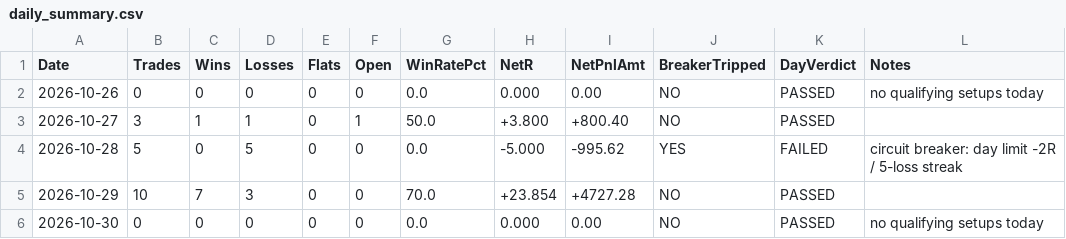
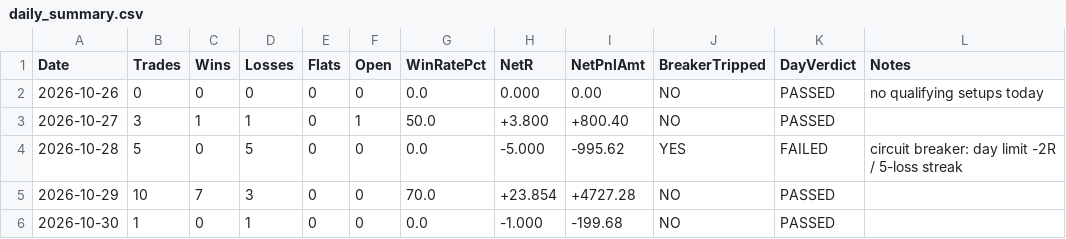
Before and after one commit to ramcruise1000/nse-scanner, a CSV file: journal/daily_summary.csv, drawn as a sheet.

```diff
--- a/journal/daily_summary.csv
+++ b/journal/daily_summary.csv
@@ -5,2 +5,2 @@ Date,Trades,Wins,Losses,Flats,Open,WinRatePct,NetR,NetPnlAmt,BreakerTripped,DayV
 2026-10-29,10,7,3,0,0,70.0,+23.854,+4727.28,NO,PASSED,
-2026-10-30,0,0,0,0,0,0.0,0.000,0.00,NO,PASSED,no qualifying setups today
+2026-10-30,1,0,1,0,0,0.0,-1.000,-199.68,NO,PASSED,
```
Also changed, not shown: journal/trade_journal.csv, 2 other files.
